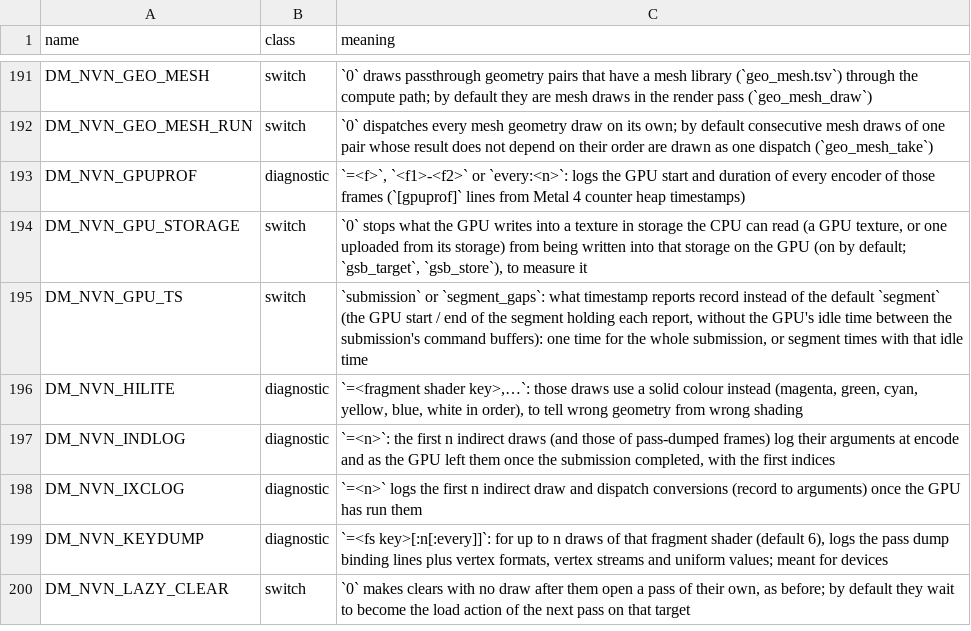
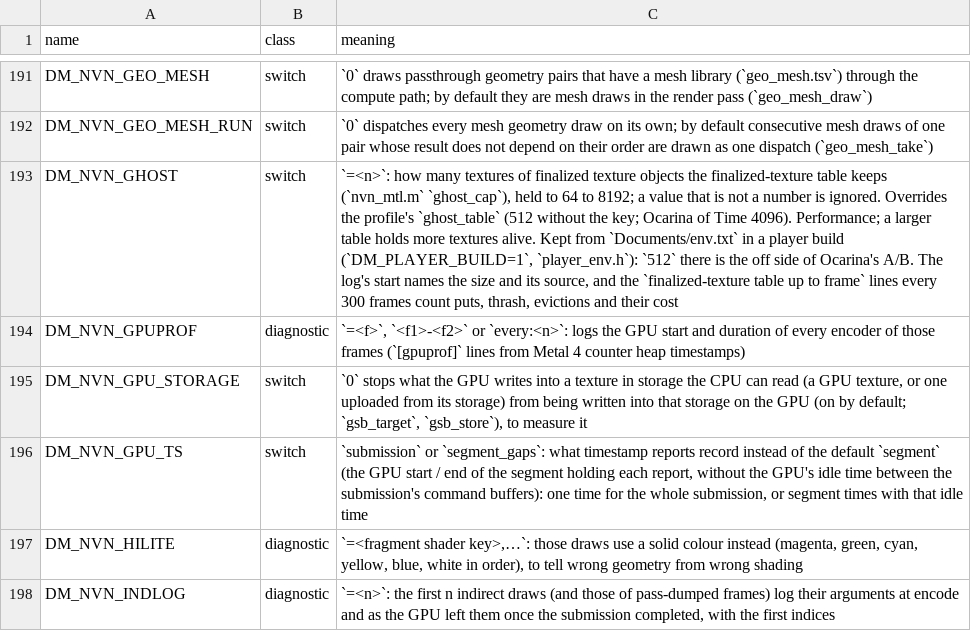
Before and after one commit to kencalx/NX18, a TSV file: docs/env_switches.tsv, drawn as a sheet; only a part is shown, gaps mark what is left out; the shorter side is filled out with more unchanged rows; the diff names each change by its address in the sheet, - before the commit and + after, or states it on an @@ line.

```diff
--- a/docs/env_switches.tsv
+++ b/docs/env_switches.tsv
+row 193: DM_NVN_GHOST | switch | `=<n>`: how many textures of finalized texture objects the finalized-texture table keeps (`nvn_mtl.m` `ghost_cap`), held to 64 to 8192; a value that is not a number is ignored. Overrides the profile's `ghost_table` (512 without the key; Ocarina of Time 4096). Performance; a larger table holds more textures alive. Kept from `Documents/env.txt` in a player build (`DM_PLAYER_BUILD=1`, `player_env.h`): `512` there is the off side of Ocarina's A/B. The log's start names the size and its source, and the `finalized-texture table up to frame` lines every 300 frames count puts, thrash, evictions and their cost
```
Also changed, not shown: dm/games/0400486024DEC000/game.tsv, 17 other files.
